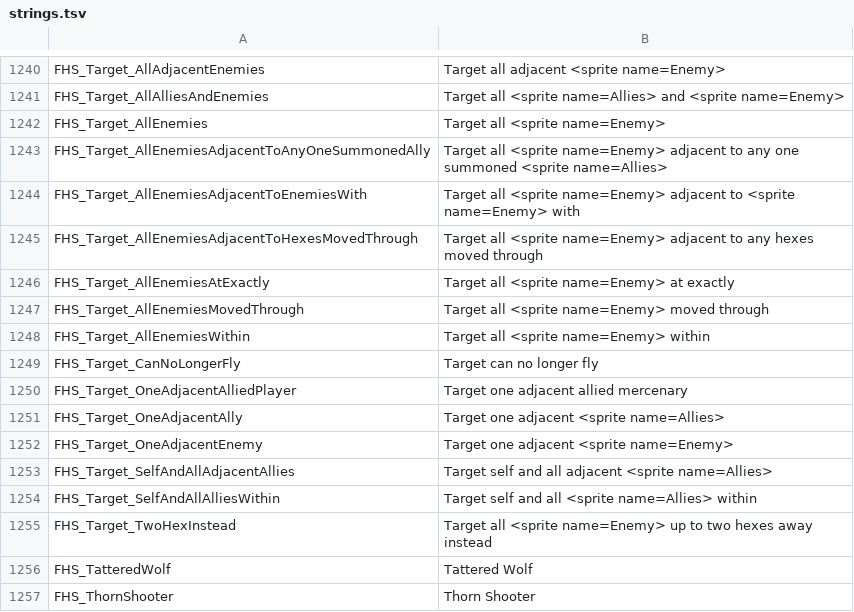
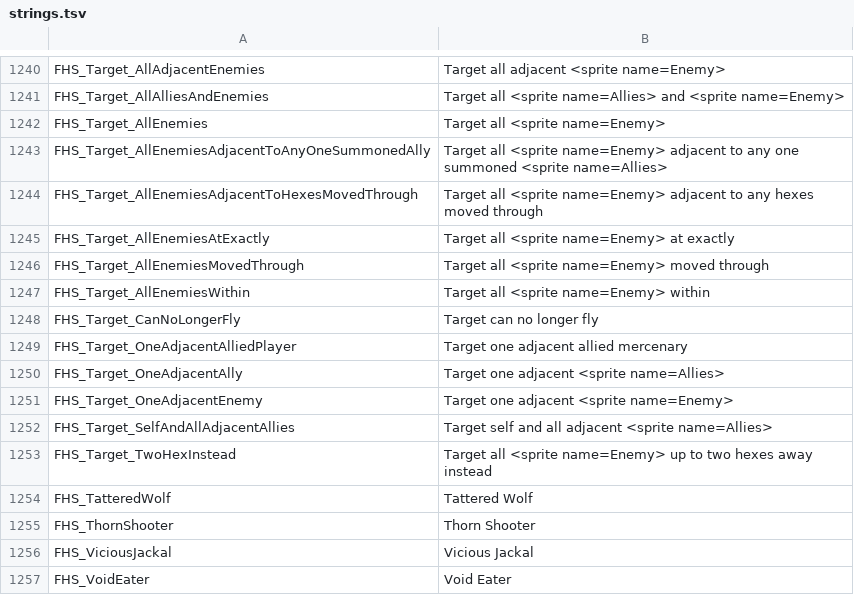
Before and after one commit to Kalarian/Frosthaven-Mods, a TSV file: mods/gloomhaven/strings.tsv, drawn as a sheet; only a part is shown, gaps mark what is left out; the shorter side is filled out with more unchanged rows; the diff names each change by its address in the sheet, - before the commit and + after, or states it on an @@ line.

```diff
--- a/mods/gloomhaven/strings.tsv
+++ b/mods/gloomhaven/strings.tsv
-row 1244: FHS_Target_AllEnemiesAdjacentToEnemiesWith | Target all <sprite name=Enemy> adjacent to <sprite name=Enemy> with
-row 1254: FHS_Target_SelfAndAllAlliesWithin | Target self and all <sprite name=Allies> within
```
Also changed, not shown: 6 other files.
